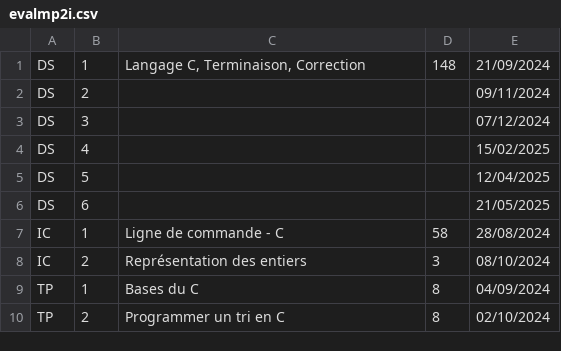
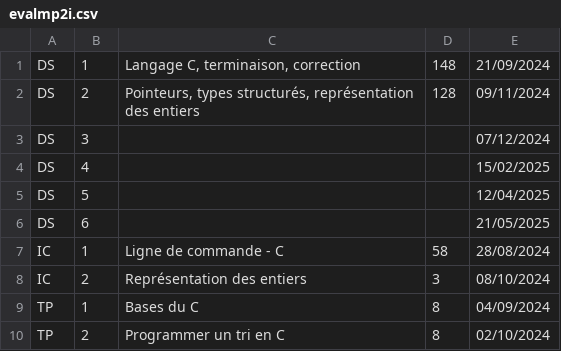
Before and after one commit to fabricenativel/cpge-info, a CSV file: evalmp2i.csv, drawn as a sheet.

```diff
--- a/evalmp2i.csv
+++ b/evalmp2i.csv
@@ -1,3 +1,3 @@
-DS;1;Langage C, Terminaison, Correction;148;21/09/2024
-DS;2;;;09/11/2024
+DS;1;Langage C, terminaison, correction;148;21/09/2024
+DS;2;Pointeurs, types structurés, représentation des entiers;128;09/11/2024
 DS;3;;;07/12/2024
```
Also changed, not shown: 28 other files.
